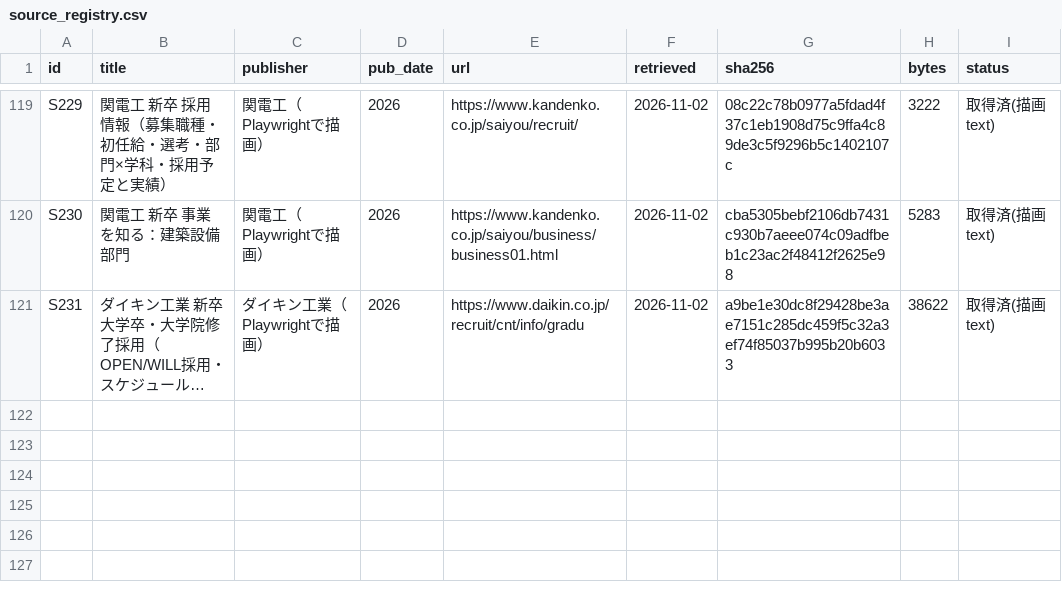
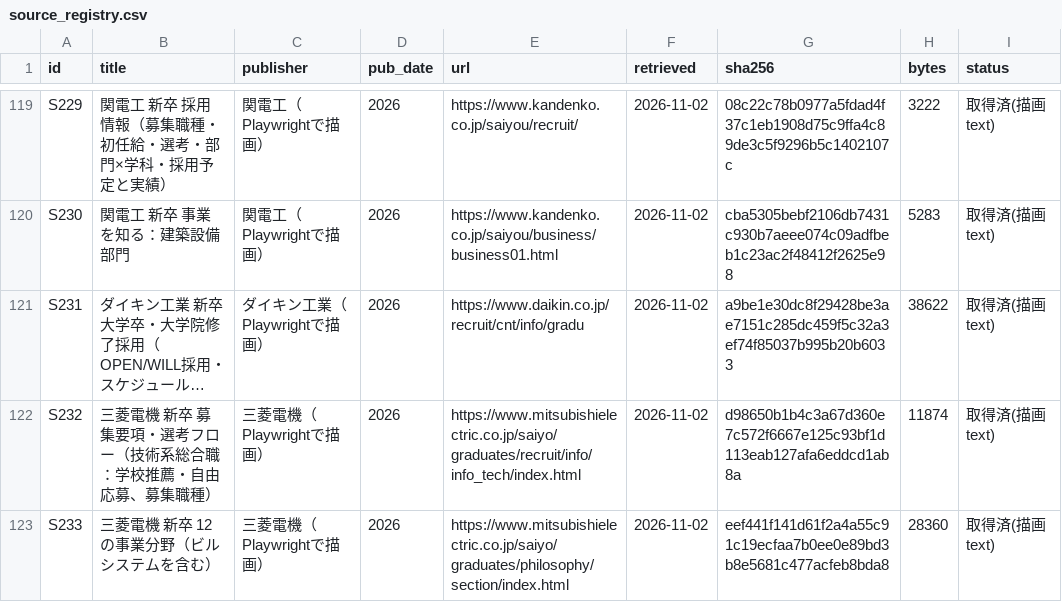
Before and after one commit to csta24055-sys/-, a CSV file: research/09_資料台帳・証拠管理/source_registry.csv, drawn as a sheet; only a part is shown, gaps mark what is left out; long unchanged cells end in …; the diff names each change by its address in the sheet, - before the commit and + after, or states it on an @@ line.

```diff
--- a/research/09_資料台帳・証拠管理/source_registry.csv
+++ b/research/09_資料台帳・証拠管理/source_registry.csv
+row 122: S232 | 三菱電機 新卒 募集要項・選考フロー（技術系総合職：学校推薦・自由応募、募集職種） | 三菱電機（Playwrightで描画） | 2026 | https://www.mitsubishielectric.co.jp/saiyo/graduates/recruit/info/info_tech/index.html | 2026-11-02 | d98650b1b4c3a67d360e7c572f6667e125c93bf1d113eab127afa6eddcd1ab8a | 11874 | 取得済(描画text)
+row 123: S233 | 三菱電機 新卒 12の事業分野（ビルシステムを含む） | 三菱電機（Playwrightで描画） | 2026 | https://www.mitsubishielectric.co.jp/saiyo/graduates/philosophy/section/index.html | 2026-11-02 | eef441f141d61f2a4a55c91c19ecfaa7b0ee0e89bd3b8e5681c477acfeb8bda8 | 28360 | 取得済(描画text)
```
Also changed, not shown: 1 other file.
